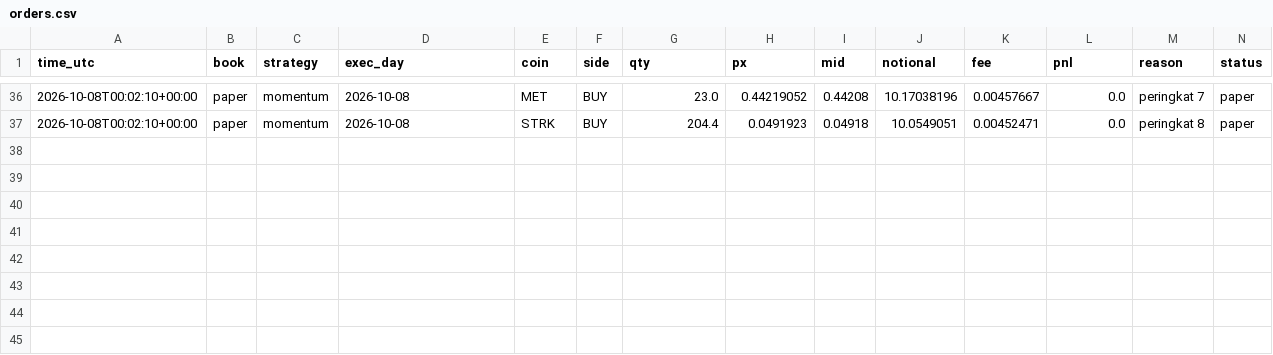
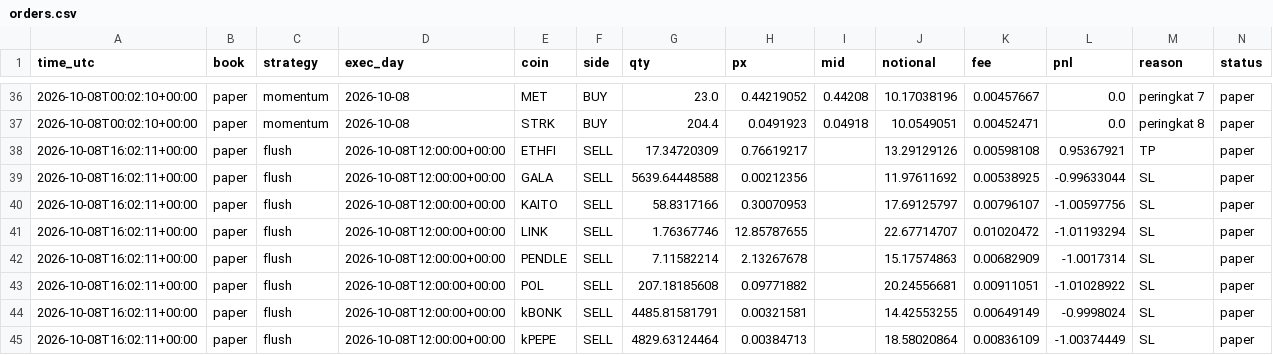
Before and after one commit to daijobudesu69/Crypto-REM, a CSV file: state/orders.csv, drawn as a sheet; only a part is shown, gaps mark what is left out.

```diff
--- a/state/orders.csv
+++ b/state/orders.csv
@@ -37 +37,9 @@ time_utc,book,strategy,exec_day,coin,side,qty,px,mid,notional,fee,pnl,reason,sta
 2026-10-08T00:02:10+00:00,paper,momentum,2026-10-08,STRK,BUY,204.4,0.0491923,0.04918,10.0549051,0.00452471,0.0,peringkat 8,paper
+2026-10-08T16:02:11+00:00,paper,flush,2026-10-08T12:00:00+00:00,ETHFI,SELL,17.34720309,0.76619217,,13.29129126,0.00598108,0.95367921,TP,paper
+2026-10-08T16:02:11+00:00,paper,flush,2026-10-08T12:00:00+00:00,GALA,SELL,5639.64448588,0.00212356,,11.97611692,0.00538925,-0.99633044,SL,paper
+2026-10-08T16:02:11+00:00,paper,flush,2026-10-08T12:00:00+00:00,KAITO,SELL,58.8317166,0.30070953,,17.69125797,0.00796107,-1.00597756,SL,paper
+2026-10-08T16:02:11+00:00,paper,flush,2026-10-08T12:00:00+00:00,LINK,SELL,1.76367746,12.85787655,,22.67714707,0.01020472,-1.01193294,SL,paper
+2026-10-08T16:02:11+00:00,paper,flush,2026-10-08T12:00:00+00:00,PENDLE,SELL,7.11582214,2.13267678,,15.17574863,0.00682909,-1.0017314,SL,paper
+2026-10-08T16:02:11+00:00,paper,flush,2026-10-08T12:00:00+00:00,POL,SELL,207.18185608,0.09771882,,20.24556681,0.00911051,-1.01028922,SL,paper
+2026-10-08T16:02:11+00:00,paper,flush,2026-10-08T12:00:00+00:00,kBONK,SELL,4485.81581791,0.00321581,,14.42553255,0.00649149,-0.9998024,SL,paper
+2026-10-08T16:02:11+00:00,paper,flush,2026-10-08T12:00:00+00:00,kPEPE,SELL,4829.63124464,0.00384713,,18.58020864,0.00836109,-1.00374449,SL,paper
```
Also changed, not shown: state/flush_signals.csv, state/flush_trades.csv, 2 other files.
